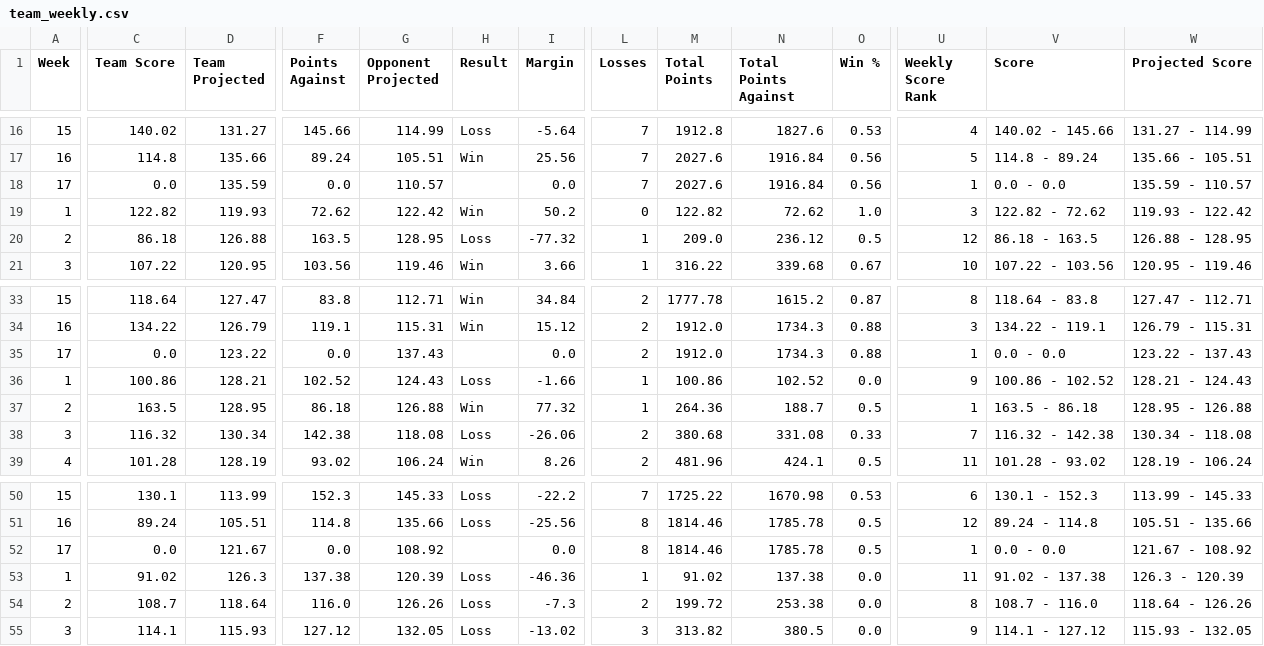
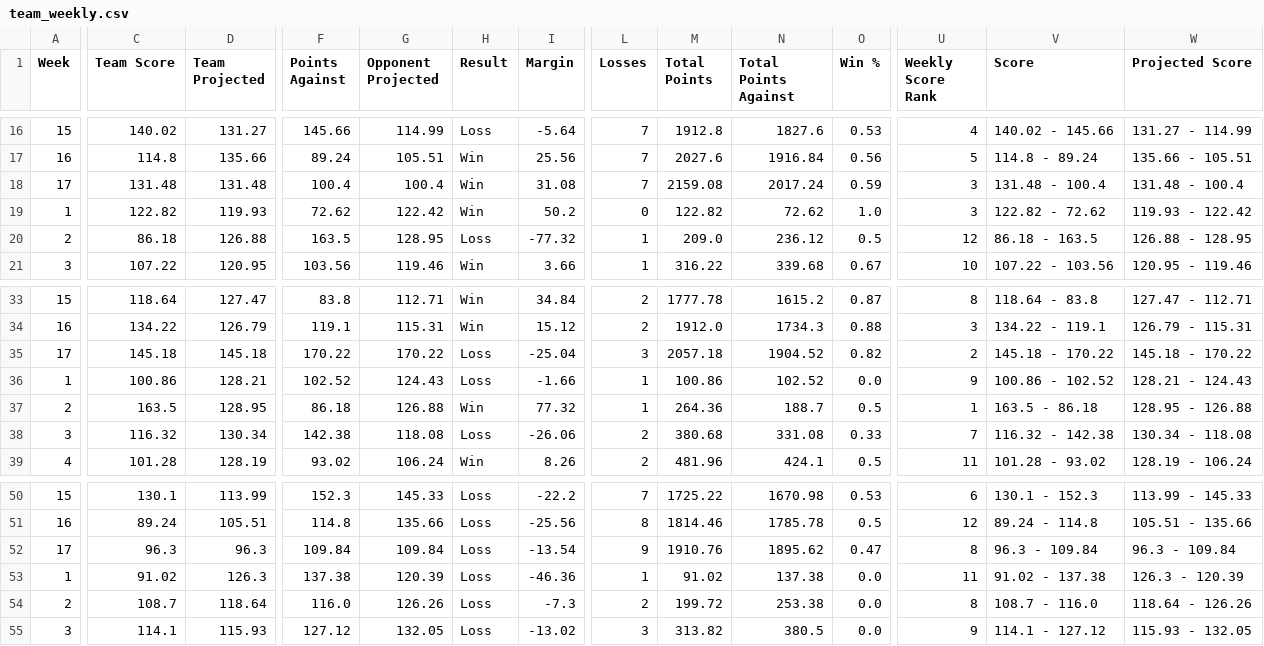
Before and after one commit to mwakalowski/Fantasy-Football-League, a CSV file: team_weekly.csv, drawn as a sheet; only a part is shown, gaps mark what is left out; the diff covers the shown part only; the diff names each change by its address in the sheet, - before the commit and + after, or states it on an @@ line.

```diff
--- a/team_weekly.csv
+++ b/team_weekly.csv
-C18 (Team Score): 0.0
+C18 (Team Score): 131.48
-D18 (Team Projected): 135.59
+D18 (Team Projected): 131.48
-F18 (Points Against): 0.0
+F18 (Points Against): 100.4
-G18 (Opponent Projected): 110.57
+G18 (Opponent Projected): 100.4
-H18 (Result): (empty)
+H18 (Result): Win
-I18 (Margin): 0.0
+I18 (Margin): 31.08
-M18 (Total Points): 2027.6
+M18 (Total Points): 2159.08
-N18 (Total Points Against): 1916.84
+N18 (Total Points Against): 2017.24
-O18 (Win %): 0.56
+O18 (Win %): 0.59
-U18 (Weekly Score Rank): 1
+U18 (Weekly Score Rank): 3
-V18 (Score): 0.0 - 0.0
+V18 (Score): 131.48 - 100.4
-W18 (Projected Score): 135.59 - 110.57
+W18 (Projected Score): 131.48 - 100.4
-C35 (Team Score): 0.0
+C35 (Team Score): 145.18
-D35 (Team Projected): 123.22
+D35 (Team Projected): 145.18
-F35 (Points Against): 0.0
+F35 (Points Against): 170.22
-G35 (Opponent Projected): 137.43
+G35 (Opponent Projected): 170.22
-H35 (Result): (empty)
+H35 (Result): Loss
-I35 (Margin): 0.0
+I35 (Margin): -25.04
-L35 (Losses): 2
+L35 (Losses): 3
-M35 (Total Points): 1912.0
+M35 (Total Points): 2057.18
-N35 (Total Points Against): 1734.3
+N35 (Total Points Against): 1904.52
-O35 (Win %): 0.88
+O35 (Win %): 0.82
-U35 (Weekly Score Rank): 1
+U35 (Weekly Score Rank): 2
-V35 (Score): 0.0 - 0.0
+V35 (Score): 145.18 - 170.22
-W35 (Projected Score): 123.22 - 137.43
+W35 (Projected Score): 145.18 - 170.22
-C52 (Team Score): 0.0
+C52 (Team Score): 96.3
-D52 (Team Projected): 121.67
+D52 (Team Projected): 96.3
-F52 (Points Against): 0.0
+F52 (Points Against): 109.84
-G52 (Opponent Projected): 108.92
+G52 (Opponent Projected): 109.84
-H52 (Result): (empty)
+H52 (Result): Loss
-I52 (Margin): 0.0
+I52 (Margin): -13.54
-L52 (Losses): 8
+L52 (Losses): 9
-M52 (Total Points): 1814.46
+M52 (Total Points): 1910.76
-N52 (Total Points Against): 1785.78
+N52 (Total Points Against): 1895.62
-O52 (Win %): 0.5
+O52 (Win %): 0.47
-U52 (Weekly Score Rank): 1
+U52 (Weekly Score Rank): 8
-V52 (Score): 0.0 - 0.0
+V52 (Score): 96.3 - 109.84
-W52 (Projected Score): 121.67 - 108.92
+W52 (Projected Score): 96.3 - 109.84
```
Also changed, not shown: 132 edited cells elsewhere in this file, boxscores.csv, draft.csv, 3 other files.
